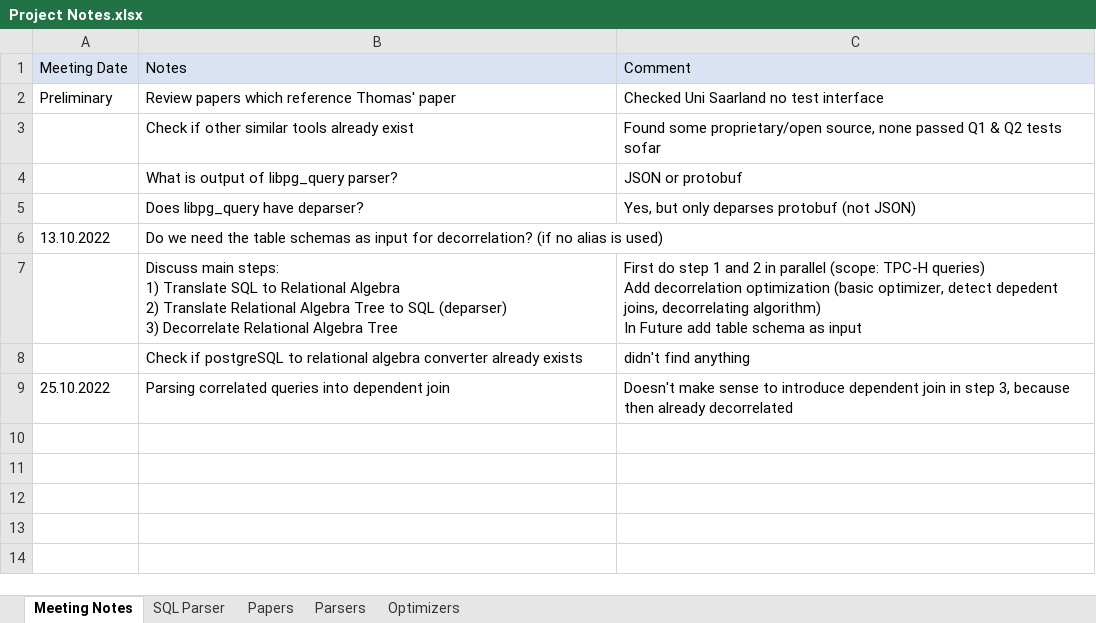
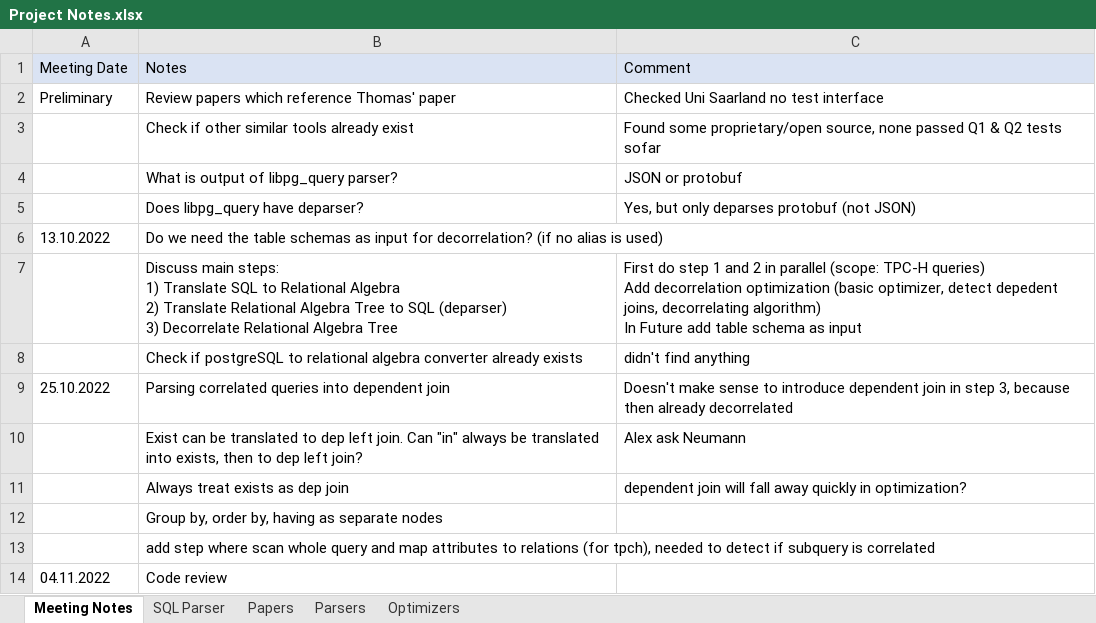
Before and after one commit to thomasglas/sql_optimizer, an Excel workbook: GuidedResearch/Project Notes.xlsx, sheet Meeting Notes, drawn as a sheet; values as stored, in another font and other column widths than the file's, no borders; the diff names each change by its address in the sheet, - before the commit and + after, or states it on an @@ line.

Commit message:
exists/not exists, tpch 2,17,21, implicit group by

```diff
--- a/GuidedResearch/Project Notes.xlsx (sheet Meeting Notes)
+++ b/GuidedResearch/Project Notes.xlsx (sheet Meeting Notes)
+row 10:  | Exist can be translated to dep left join. Can "in" always be translated into exists, then to dep left join? | Alex ask Neumann
+row 11:  | Always treat exists as dep join | dependent join will fall away quickly in optimization?
+row 12:  | Group by, order by, having as separate nodes
+row 13:  | add step where scan whole query and map attributes to relations (for tpch), needed to detect if subquery is correlated
+row 14: 04.11.2022 | Code review
```
Also changed, not shown: sheet SQL Parser, 5 other files.
